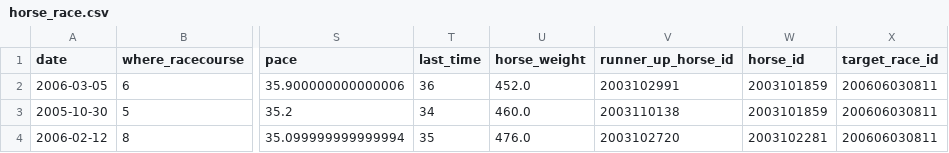
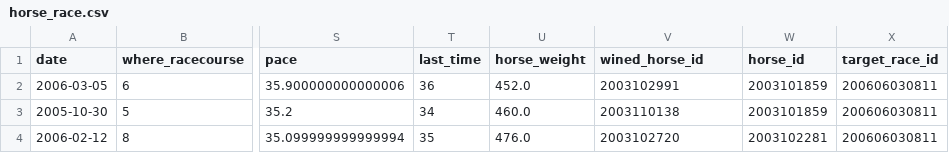
Before and after one commit to kawamottyan/to-be-a-rich, a CSV file: dataset/data/main/satsuki/horse_race.csv, drawn as a sheet; only a part is shown, gaps mark what is left out; the diff names each change by its address in the sheet, - before the commit and + after, or states it on an @@ line.

```diff
--- a/dataset/data/main/satsuki/horse_race.csv
+++ b/dataset/data/main/satsuki/horse_race.csv
-V1: runner_up_horse_id
+V1: wined_horse_id
```
Also changed, not shown: dataset/data/csv/satsuki/horsepage/horse-info.csv, dataset/data/main/satsuki/horse_info.csv, 4 other files.
